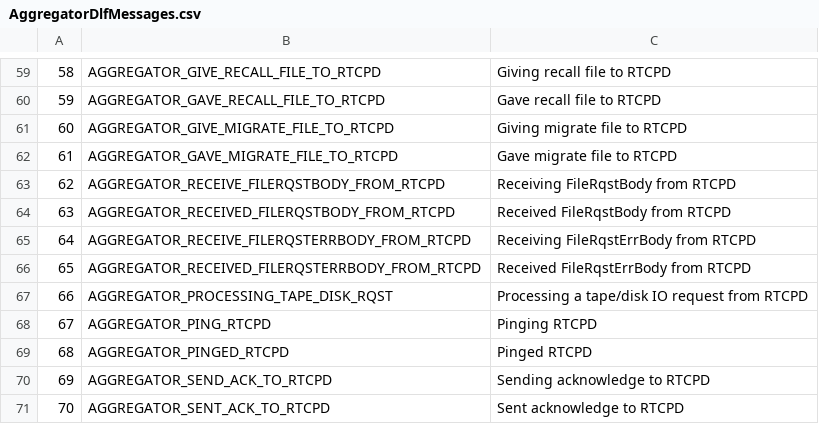
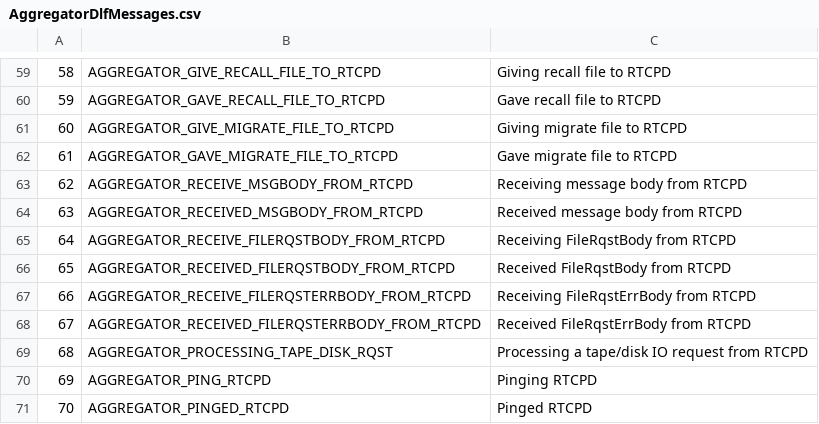
Before and after one commit to cern-cta/CTA, a CSV file: castor/tape/aggregator/AggregatorDlfMessages.csv, drawn as a sheet; only a part is shown, gaps mark what is left out; the shorter side is filled out with more unchanged rows; addresses are those after the commit; the diff names each change by its address in the sheet, - before the commit and + after, or states it on an @@ line.

Commit message:
Added placeholders for new message marshalling code

```diff
--- a/castor/tape/aggregator/AggregatorDlfMessages.csv
+++ b/castor/tape/aggregator/AggregatorDlfMessages.csv
+row 63: 62 | AGGREGATOR_RECEIVE_MSGBODY_FROM_RTCPD | Receiving message body from RTCPD
+row 64: 63 | AGGREGATOR_RECEIVED_MSGBODY_FROM_RTCPD | Received message body from RTCPD
@@ column A renumbered from row 65 down @@
```
Also changed, not shown: 12 other files.
